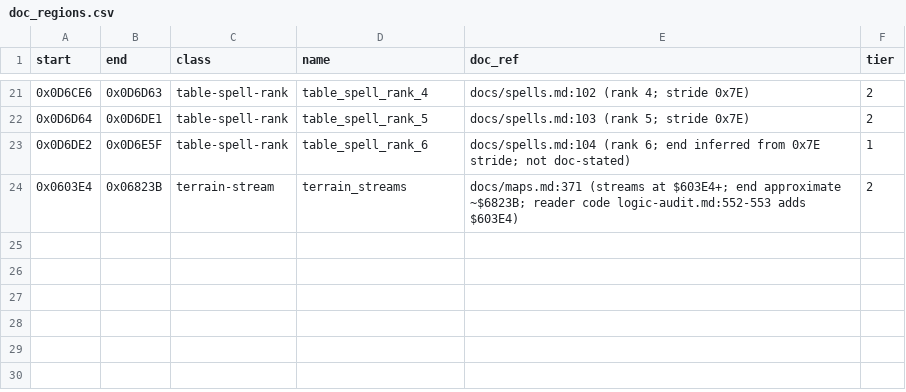
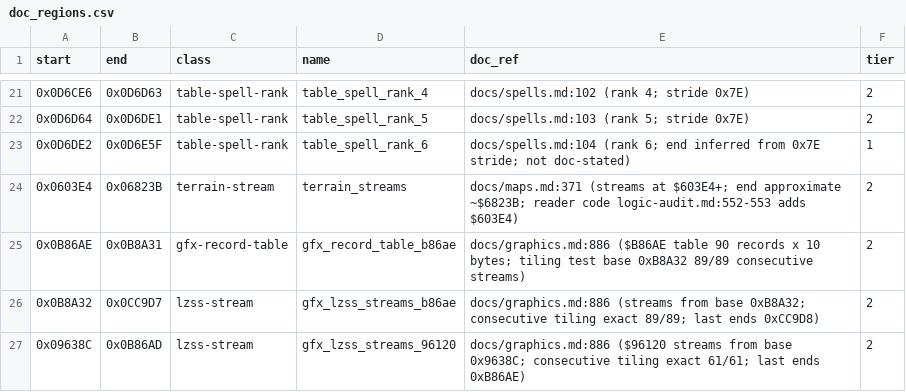
Before and after one commit to Dayset/RoPSegaMD16, a CSV file: disasm/doc_regions.csv, drawn as a sheet; only a part is shown, gaps mark what is left out; the diff names each change by its address in the sheet, - before the commit and + after, or states it on an @@ line.

```diff
--- a/disasm/doc_regions.csv
+++ b/disasm/doc_regions.csv
+row 25: 0x0B86AE | 0x0B8A31 | gfx-record-table | gfx_record_table_b86ae | docs/graphics.md:886 ($B86AE table 90 records x 10 bytes; tiling test base 0xB8A32 89/89 consecutive streams) | 2
+row 26: 0x0B8A32 | 0x0CC9D7 | lzss-stream | gfx_lzss_streams_b86ae | docs/graphics.md:886 (streams from base 0xB8A32; consecutive tiling exact 89/89; last ends 0xCC9D8) | 2
+row 27: 0x09638C | 0x0B86AD | lzss-stream | gfx_lzss_streams_96120 | docs/graphics.md:886 ($96120 streams from base 0x9638C; consecutive tiling exact 61/61; last ends 0xB86AE) | 2
```
Also changed, not shown: disasm/regions.csv, 1 other file.
